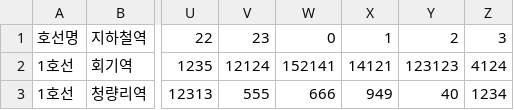
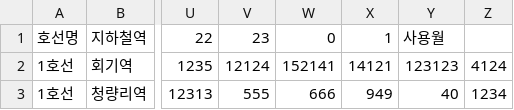
Before and after one commit to bandalgomsu/Subway, a CSV file: src/main/resources/rate.csv, drawn as a sheet; only a part is shown, gaps mark what is left out; the diff names each change by its address in the sheet, - before the commit and + after, or states it on an @@ line.

```diff
--- a/src/main/resources/rate.csv
+++ b/src/main/resources/rate.csv
-Y1: 2
+Y1: 사용월
-Z1: 3
+Z1: (empty)
```
Also changed, not shown: 26 other files.
